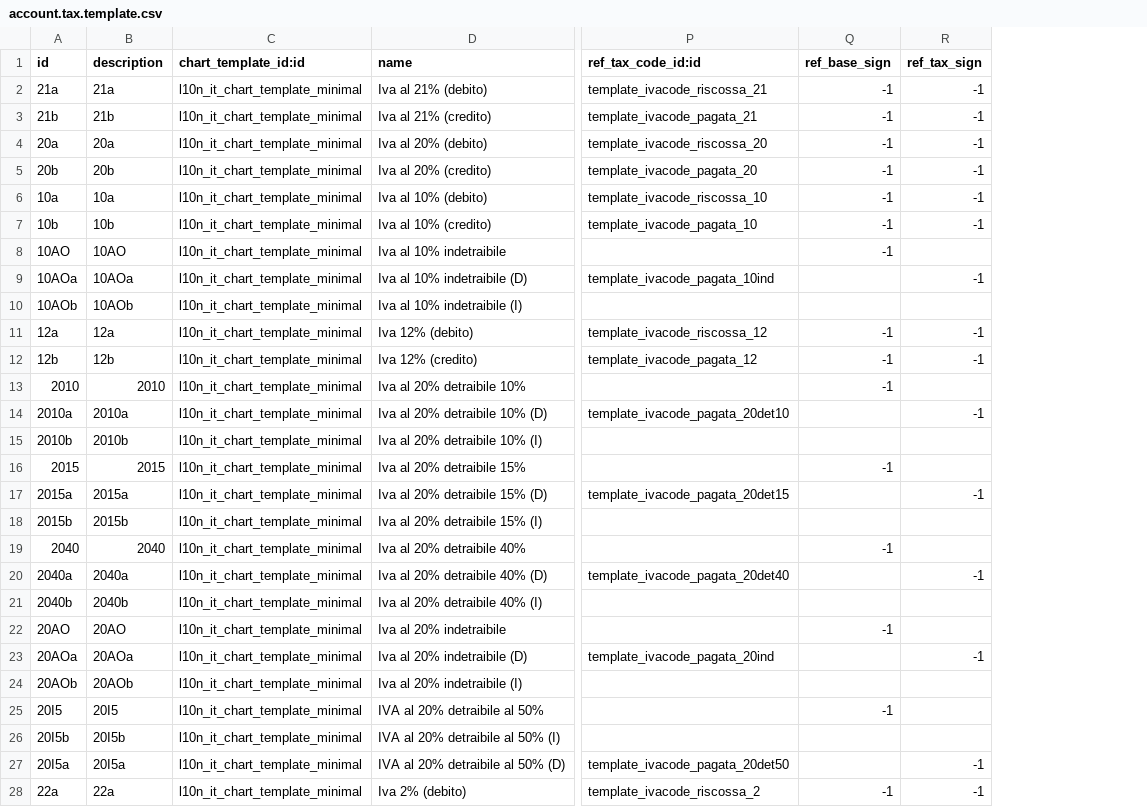
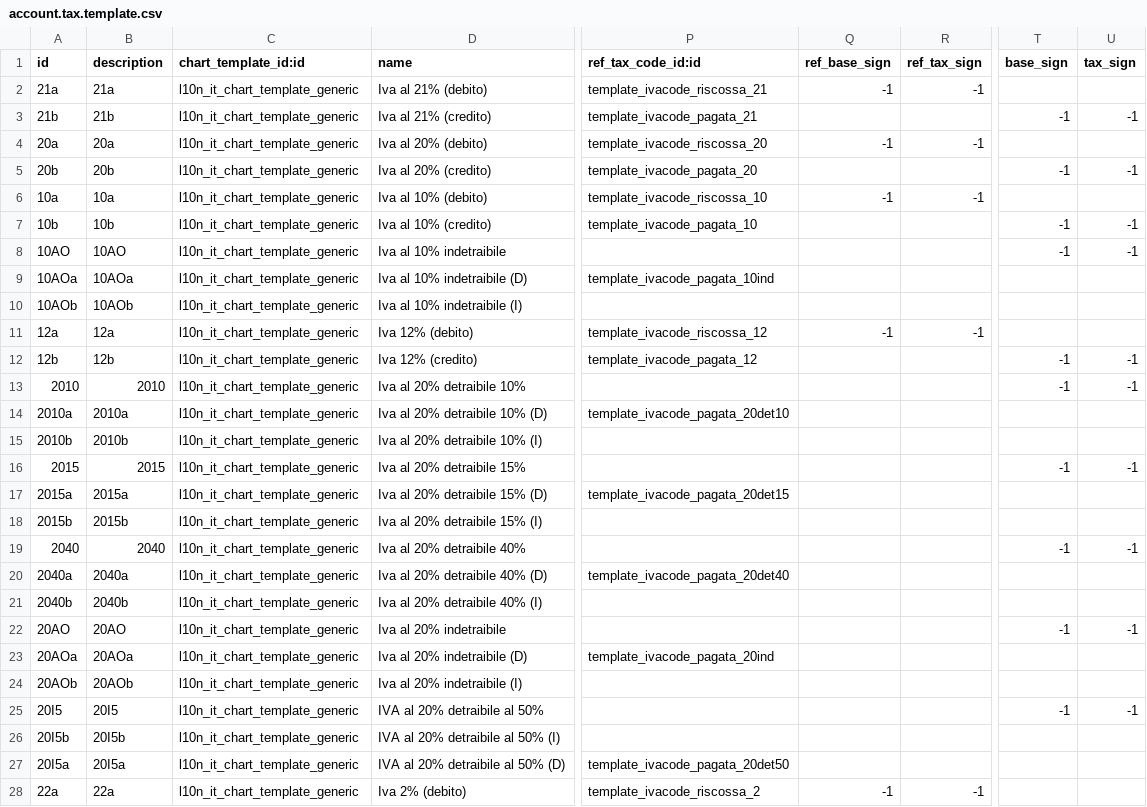
Before and after one commit to OCA/l10n-italy, a CSV file: l10n_it_minimal_chart/data/account.tax.template.csv, drawn as a sheet; only a part is shown, gaps mark what is left out; the diff covers the shown part only; the diff names each change by its address in the sheet, - before the commit and + after, or states it on an @@ line.

Commit message:
[IMP] better tax code sign

```diff
--- a/l10n_it_minimal_chart/data/account.tax.template.csv
+++ b/l10n_it_minimal_chart/data/account.tax.template.csv
+column T (base_sign), rows 3-25: -1 |  | -1 |  | -1 | -1 |  |  |  | -1 | -1 |  |  | -1 |  |  | -1 |  |  | -1 |  |  | -1
+column U (tax_sign), rows 3-25: -1 |  | -1 |  | -1 | -1 |  |  |  | -1 | -1 |  |  | -1 |  |  | -1 |  |  | -1 |  |  | -1
-C2:C28 (chart_template_id:id): l10n_it_chart_template_minimal
+C2:C28 (chart_template_id:id): l10n_it_chart_template_generic
-Q3 (ref_base_sign): -1
+Q3 (ref_base_sign): (empty)
-R3 (ref_tax_sign): -1
+R3 (ref_tax_sign): (empty)
-Q5 (ref_base_sign): -1
+Q5 (ref_base_sign): (empty)
-R5 (ref_tax_sign): -1
+R5 (ref_tax_sign): (empty)
-Q7:Q8 (ref_base_sign): -1
+Q7:Q8 (ref_base_sign): (empty)
-R7 (ref_tax_sign): -1
+R7 (ref_tax_sign): (empty)
-R9 (ref_tax_sign): -1
+R9 (ref_tax_sign): (empty)
-Q12:Q13 (ref_base_sign): -1
+Q12:Q13 (ref_base_sign): (empty)
-R12 (ref_tax_sign): -1
+R12 (ref_tax_sign): (empty)
-R14 (ref_tax_sign): -1
+R14 (ref_tax_sign): (empty)
-Q16 (ref_base_sign): -1
+Q16 (ref_base_sign): (empty)
-R17 (ref_tax_sign): -1
+R17 (ref_tax_sign): (empty)
-Q19 (ref_base_sign): -1
+Q19 (ref_base_sign): (empty)
-R20 (ref_tax_sign): -1
+R20 (ref_tax_sign): (empty)
-Q22 (ref_base_sign): -1
+Q22 (ref_base_sign): (empty)
-R23 (ref_tax_sign): -1
+R23 (ref_tax_sign): (empty)
-Q25 (ref_base_sign): -1
+Q25 (ref_base_sign): (empty)
-R27 (ref_tax_sign): -1
+R27 (ref_tax_sign): (empty)
```
Also changed, not shown: 100 edited cells elsewhere in this file.
